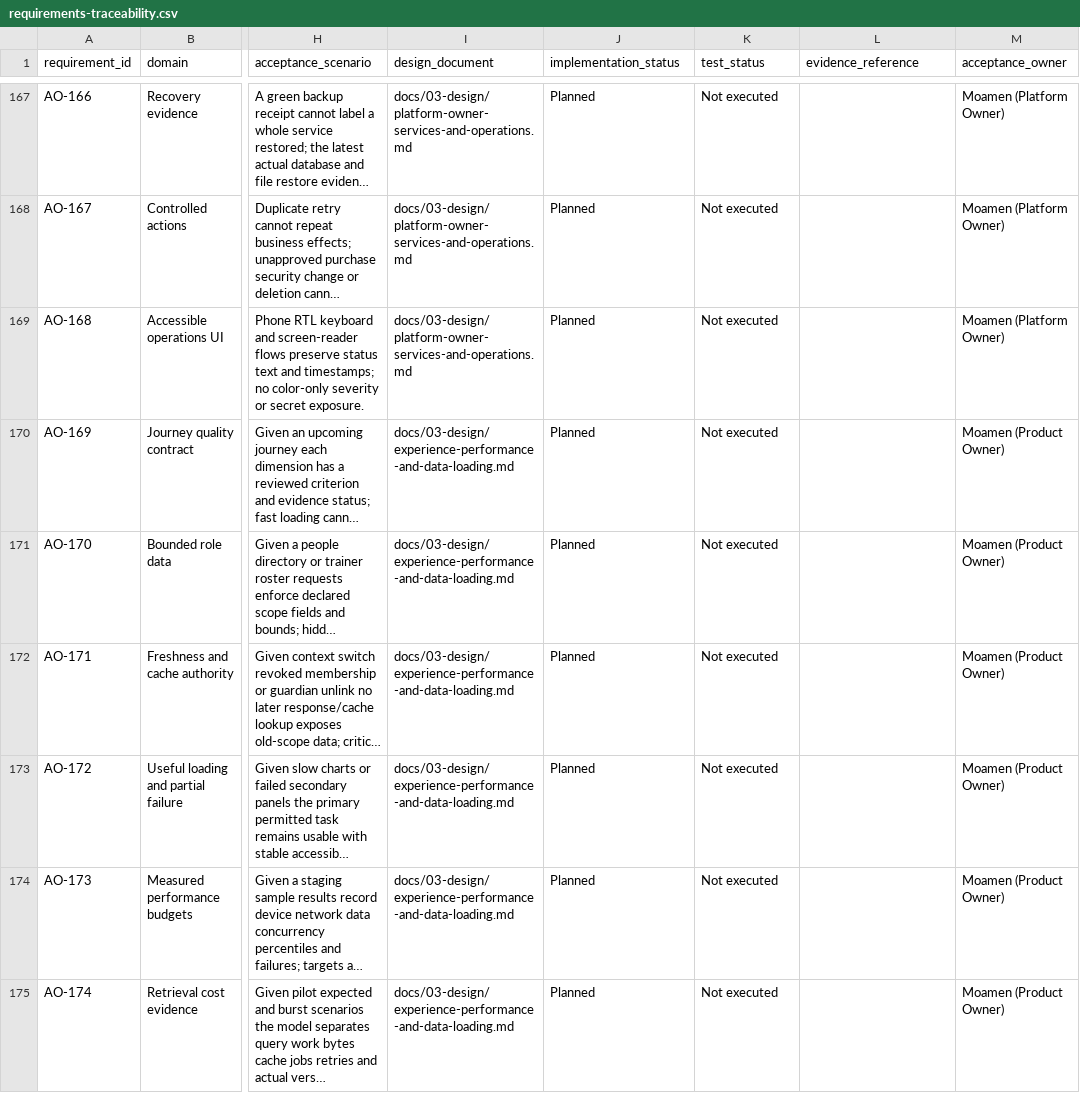
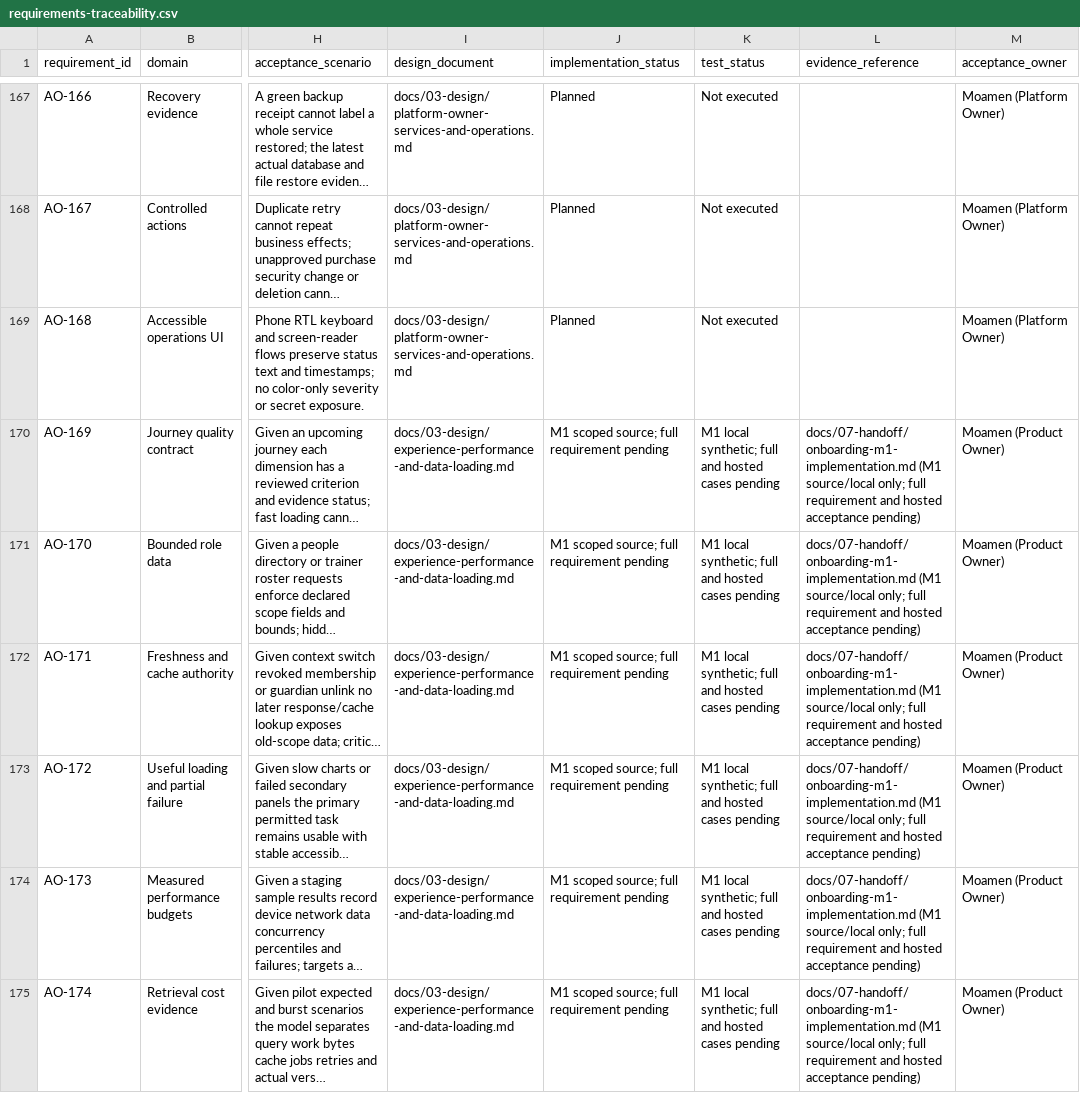
Before and after one commit to nahrplatform-rgb/academyos-web, a CSV file: docs/06-delivery/requirements-traceability.csv, drawn as a sheet; only a part is shown, gaps mark what is left out; long unchanged cells end in …; the diff covers the shown part only; the diff names each change by its address in the sheet, - before the commit and + after, or states it on an @@ line.

Commit message:
feat: add controlled synthetic academy onboarding slice

```diff
--- a/docs/06-delivery/requirements-traceability.csv
+++ b/docs/06-delivery/requirements-traceability.csv
-J170:J175 (implementation_status): Planned
+J170:J175 (implementation_status): M1 scoped source; full requirement pending
-K170:K175 (test_status): Not executed
+K170:K175 (test_status): M1 local synthetic; full and hosted cases pending
-L170:L175 (evidence_reference): (empty)
+L170:L175 (evidence_reference): docs/07-handoff/onboarding-m1-implementation.md (M1 source/local only; full requirement and hosted acceptance pending)
```
Also changed, not shown: 51 edited cells elsewhere in this file, docs/03-design/journey-register.csv, docs/03-design/screen-data-loading-matrix.csv, 28 other files.
